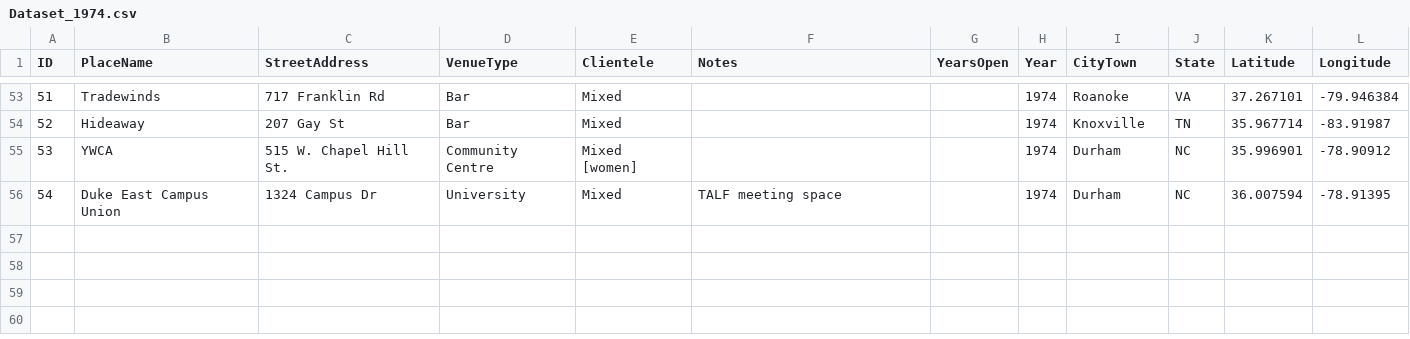
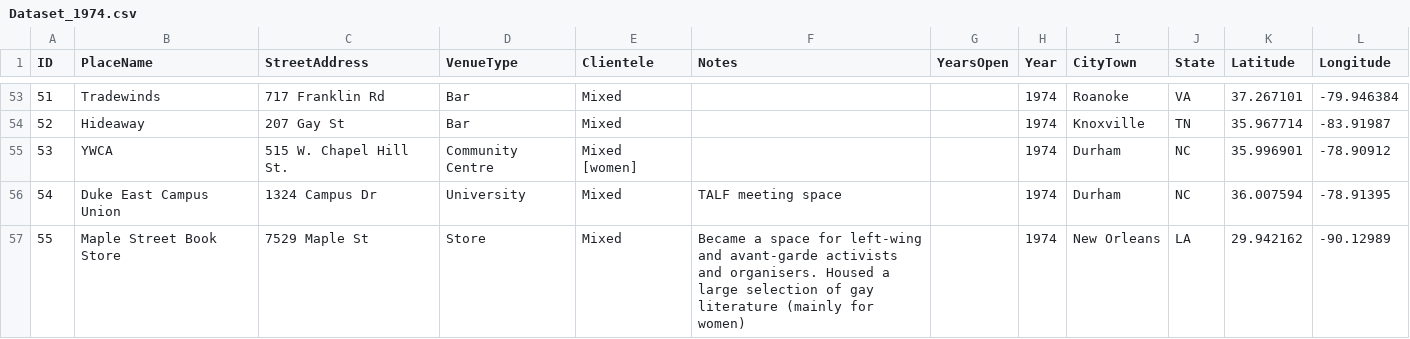
Before and after one commit to lk-345/Queer-Worldmaking, a CSV file: GeocodedDataset/Dataset_1974.csv, drawn as a sheet; only a part is shown, gaps mark what is left out; the diff names each change by its address in the sheet, - before the commit and + after, or states it on an @@ line.

Commit message:
Update Dataset_1974.csv

```diff
--- a/GeocodedDataset/Dataset_1974.csv
+++ b/GeocodedDataset/Dataset_1974.csv
+row 57: 55 | Maple Street Book Store | 7529 Maple St | Store | Mixed | Became a space for left-wing and avant-garde activists and organisers. Housed a large selection of gay literature (mainly for women) |  | 1974 | New Orleans | LA | 29.942162 | -90.12989
```
